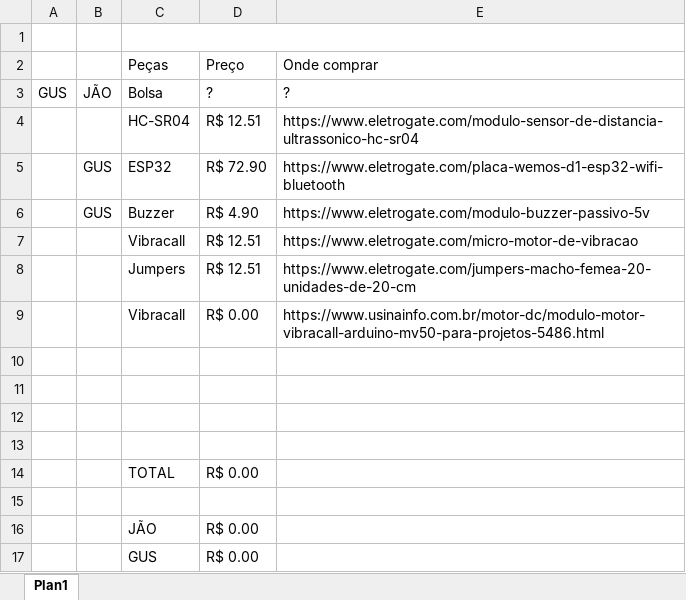
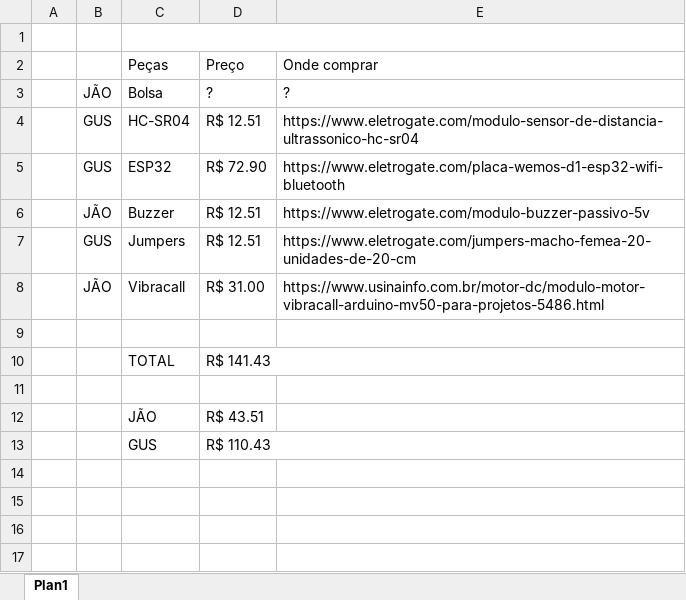
Before and after one commit to hgrgustavo/esp32, an Excel workbook: docs/sheet.xlsx, sheet Plan1, drawn as a sheet; values as stored, in another font and other column widths than the file's, no cell formats; removed rows and columns are numbered as before the commit, all else as after; the diff names each change by its address in the sheet, - before the commit and + after, or states it on an @@ line.

Commit message:
changes to sheet

```diff
--- a/docs/sheet.xlsx (sheet Plan1)
+++ b/docs/sheet.xlsx (sheet Plan1)
-A3: GUS
+A3: (empty)
-B4: (empty)
+B4: GUS
-B6: GUS
+B6: JÃO
-D6: R$ 4.90
+D6: R$ 12.51
-row 7:  |  | Vibracall | R$ 12.51 | https://www.eletrogate.com/micro-motor-de-vibracao
-B7: (empty)
+B7: GUS
-B8: (empty)
+B8: JÃO
-D8: R$ 0.00
+D8: R$ 31.00
+row 10:  |  | TOTAL | R$ 141.43
-row 12: (empty)
-row 13: (empty)
-row 14:  |  | TOTAL | R$ 0.00
-row 15: (empty)
-D12: R$ 0.00
+D12: R$ 43.51
-D13: R$ 0.00
+D13: R$ 110.43
```
Also changed, not shown: cell formats.
